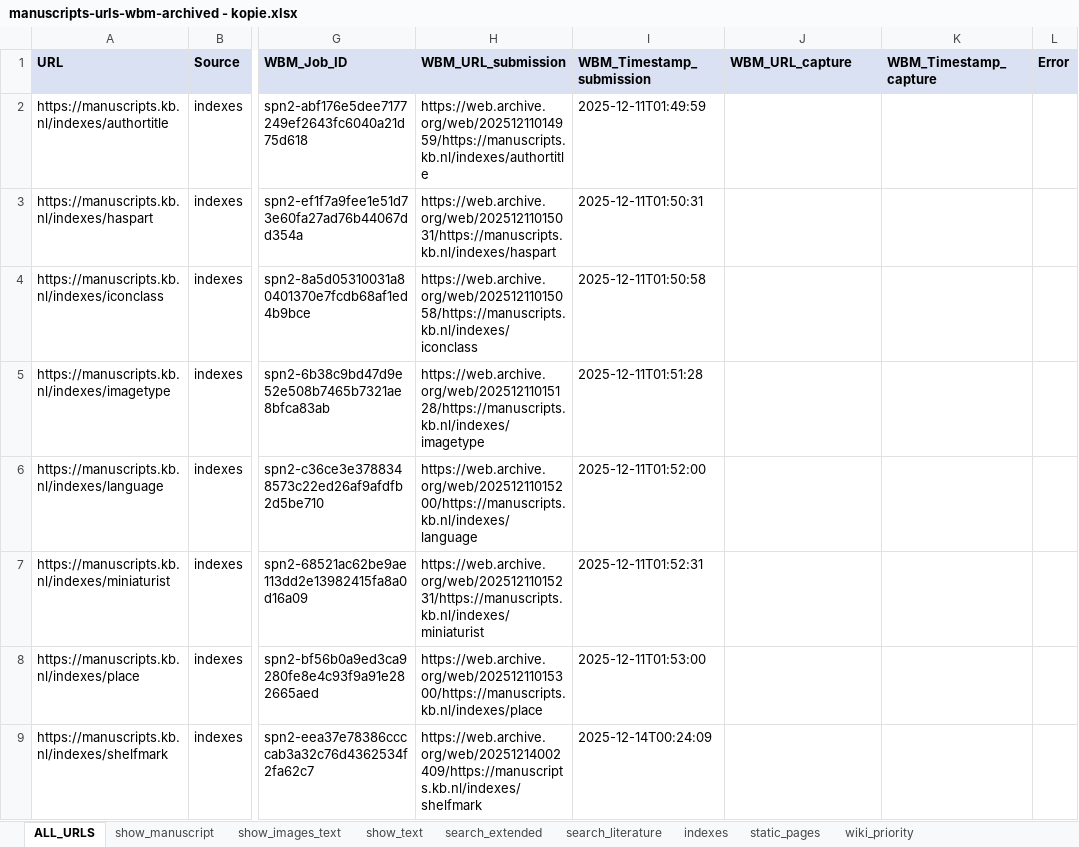
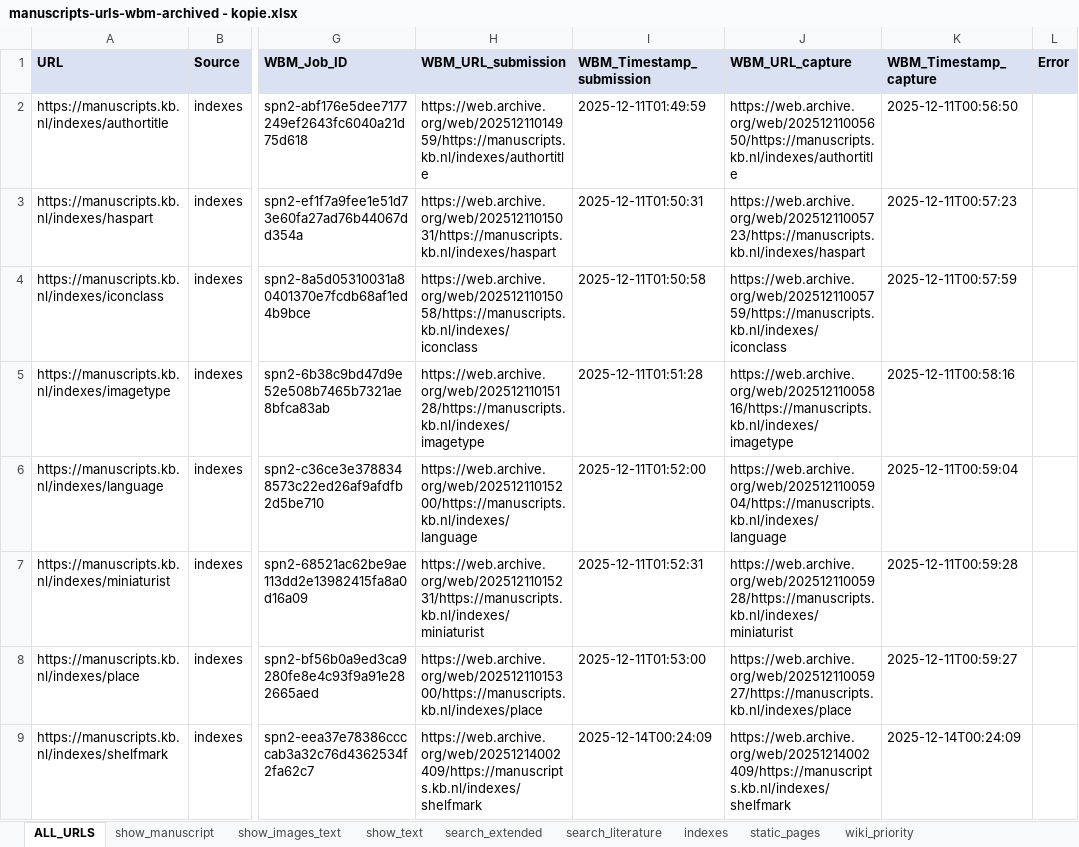
Before and after one commit to KBNLresearch/SaveToWaybackMachine, an Excel workbook: archived-sites/manuscripts.kb.nl/manuscripts-urls-wbm-archived - kopie.xlsx, sheet ALL_URLS, drawn as a sheet; only a part is shown, gaps mark what is left out; values as stored, in another font and other column widths than the file's, no borders; the diff covers the shown part only; the diff names each change by its address in the sheet, - before the commit and + after, or states it on an @@ line.

```diff
--- a/archived-sites/manuscripts.kb.nl/manuscripts-urls-wbm-archived - kopie.xlsx (sheet ALL_URLS)
+++ b/archived-sites/manuscripts.kb.nl/manuscripts-urls-wbm-archived - kopie.xlsx (sheet ALL_URLS)
-J2 (WBM_URL_capture): (empty)
+J2 (WBM_URL_capture): https://web.archive.org/web/20251211005650/https://manuscripts.kb.nl/indexes/authortitle
-K2 (WBM_Timestamp_capture): (empty)
+K2 (WBM_Timestamp_capture): 2025-12-11T00:56:50
-J3 (WBM_URL_capture): (empty)
+J3 (WBM_URL_capture): https://web.archive.org/web/20251211005723/https://manuscripts.kb.nl/indexes/haspart
-K3 (WBM_Timestamp_capture): (empty)
+K3 (WBM_Timestamp_capture): 2025-12-11T00:57:23
-J4 (WBM_URL_capture): (empty)
+J4 (WBM_URL_capture): https://web.archive.org/web/20251211005759/https://manuscripts.kb.nl/indexes/iconclass
-K4 (WBM_Timestamp_capture): (empty)
+K4 (WBM_Timestamp_capture): 2025-12-11T00:57:59
-J5 (WBM_URL_capture): (empty)
+J5 (WBM_URL_capture): https://web.archive.org/web/20251211005816/https://manuscripts.kb.nl/indexes/imagetype
-K5 (WBM_Timestamp_capture): (empty)
+K5 (WBM_Timestamp_capture): 2025-12-11T00:58:16
-J6 (WBM_URL_capture): (empty)
+J6 (WBM_URL_capture): https://web.archive.org/web/20251211005904/https://manuscripts.kb.nl/indexes/language
-K6 (WBM_Timestamp_capture): (empty)
+K6 (WBM_Timestamp_capture): 2025-12-11T00:59:04
-J7 (WBM_URL_capture): (empty)
+J7 (WBM_URL_capture): https://web.archive.org/web/20251211005928/https://manuscripts.kb.nl/indexes/miniaturist
-K7 (WBM_Timestamp_capture): (empty)
+K7 (WBM_Timestamp_capture): 2025-12-11T00:59:28
-J8 (WBM_URL_capture): (empty)
+J8 (WBM_URL_capture): https://web.archive.org/web/20251211005927/https://manuscripts.kb.nl/indexes/place
-K8 (WBM_Timestamp_capture): (empty)
+K8 (WBM_Timestamp_capture): 2025-12-11T00:59:27
-J9 (WBM_URL_capture): (empty)
+J9 (WBM_URL_capture): https://web.archive.org/web/20251214002409/https://manuscripts.kb.nl/indexes/shelfmark
-K9 (WBM_Timestamp_capture): (empty)
+K9 (WBM_Timestamp_capture): 2025-12-14T00:24:09
```
Also changed, not shown: 774 edited cells elsewhere in this sheet, 4 other files.
